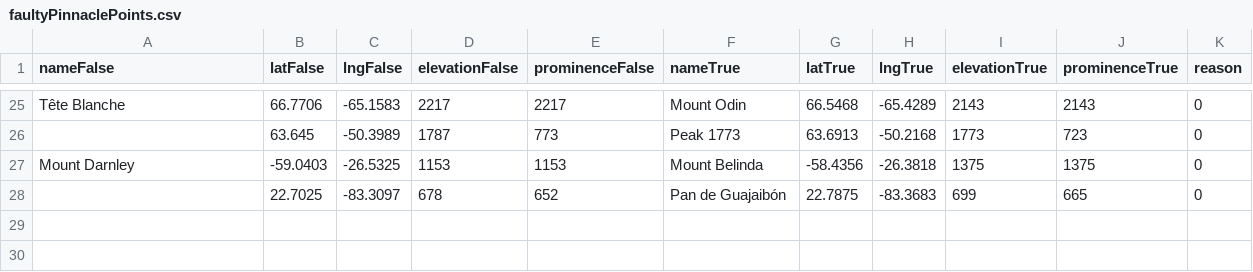
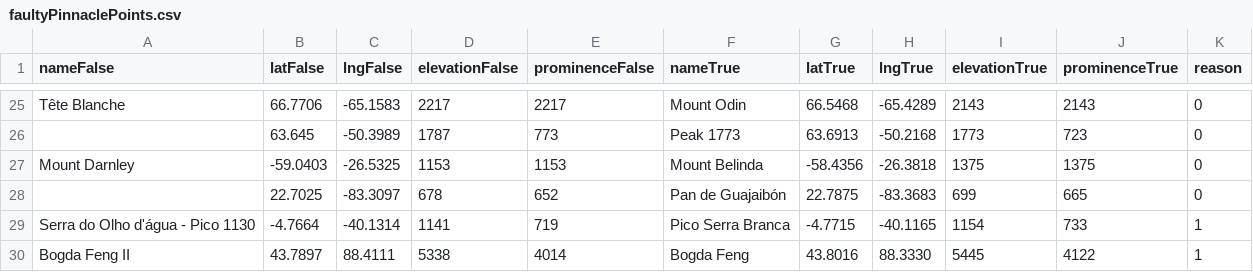
Before and after one commit to jgbreault/PinnaclePoints, a CSV file: misc/faultyPinnaclePoints.csv, drawn as a sheet; only a part is shown, gaps mark what is left out.

Commit message:
adding 2 faulty points

```diff
--- a/misc/faultyPinnaclePoints.csv
+++ b/misc/faultyPinnaclePoints.csv
@@ -28 +28,3 @@ Mount Darnley,-59.0403,-26.5325,1153,1153,Mount Belinda,-58.4356,-26.3818,1375,1
 ,22.7025,-83.3097,678,652,Pan de Guajaibón,22.7875,-83.3683,699,665,0
+Serra do Olho d'água - Pico 1130,-4.7664,-40.1314,1141,719,Pico Serra Branca,-4.7715,-40.1165,1154,733,1
+Bogda Feng II,43.7897,88.4111,5338,4014,Bogda Feng,43.8016,88.3330,5445,4122,1
```
Also changed, not shown: 2 other files.
